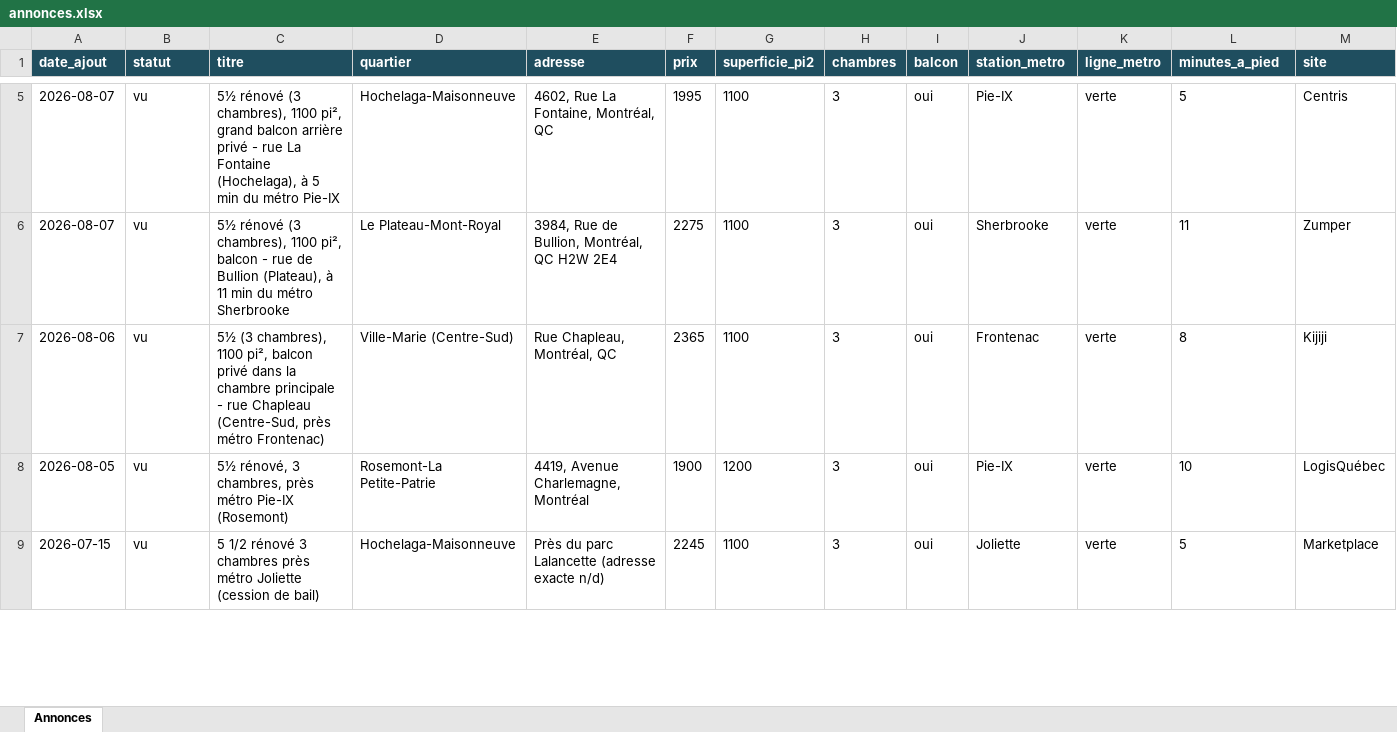
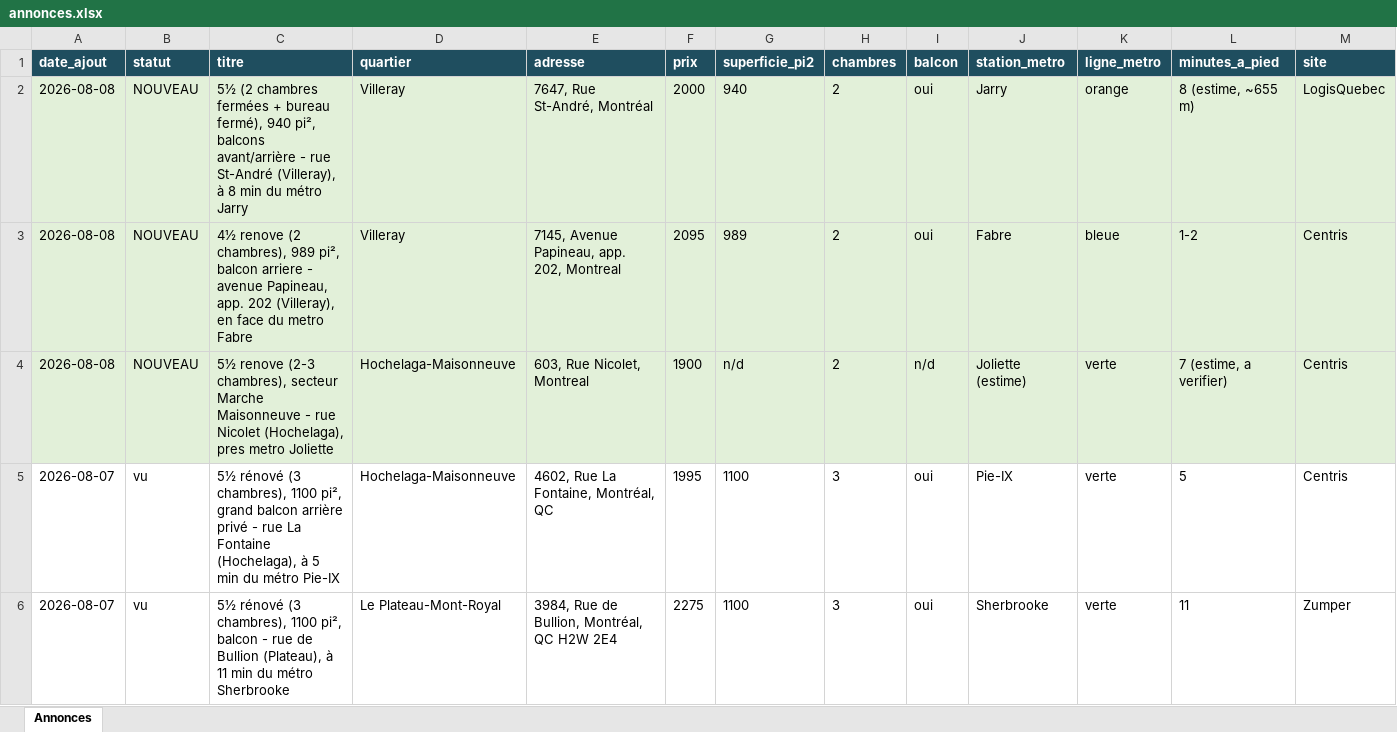
Before and after one commit to fclmnt/home-search, an Excel workbook: annonces.xlsx, sheet Annonces, drawn as a sheet; only a part is shown, gaps mark what is left out; the shorter side is filled out with more unchanged rows; values as stored, in another font and other column widths than the file's, no borders; rows hold the shown columns only; the diff covers the shown part only; the diff names each change by its address in the sheet, - before the commit and + after, or states it on an @@ line.

Commit message:
Mise à jour des annonces — 2026-08-08 17:17

```diff
--- a/annonces.xlsx (sheet Annonces)
+++ b/annonces.xlsx (sheet Annonces)
+row 2: 2026-08-08 | NOUVEAU | 5½ (2 chambres fermées + bureau fermé), 940 pi², balcons avant/arrière - rue St-André (Villeray), à 8 min du métro Jarry | Villeray | 7647, Rue St-André, Montréal | 2000 | 940 | 2 | oui | Jarry | orange | 8 (estime, ~655 m) | LogisQuebec
+row 3: 2026-08-08 | NOUVEAU | 4½ renove (2 chambres), 989 pi², balcon arriere - avenue Papineau, app. 202 (Villeray), en face du metro Fabre | Villeray | 7145, Avenue Papineau, app. 202, Montreal | 2095 | 989 | 2 | oui | Fabre | bleue | 1-2 | Centris
+row 4: 2026-08-08 | NOUVEAU | 5½ renove (2-3 chambres), secteur Marche Maisonneuve - rue Nicolet (Hochelaga), pres metro Joliette | Hochelaga-Maisonneuve | 603, Rue Nicolet, Montreal | 1900 | n/d | 2 | n/d | Joliette (estime) | verte | 7 (estime, a verifier) | Centris
```
Also changed, not shown: 2 added rows and 3 removed rows elsewhere in this sheet, 4 other files.
